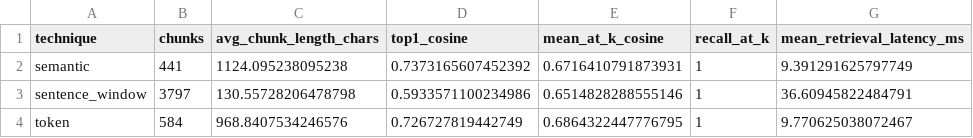
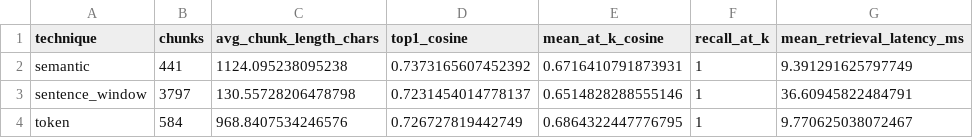
Before and after one commit to carrovo/data260-2974, a CSV file: reports/hw03/raw/summary_metrics.csv, drawn as a sheet.

```diff
--- a/reports/hw03/raw/summary_metrics.csv
+++ b/reports/hw03/raw/summary_metrics.csv
@@ -2,3 +2,3 @@ technique,chunks,avg_chunk_length_chars,top1_cosine,mean_at_k_cosine,recall_at_k
 semantic,441,1124.095238095238,0.7373165607452392,0.6716410791873931,1,9.391291625797749
-sentence_window,3797,130.55728206478798,0.5933571100234986,0.6514828288555146,1,36.60945822484791
+sentence_window,3797,130.55728206478798,0.7231454014778137,0.6514828288555146,1,36.60945822484791
 token,584,968.8407534246576,0.726727819442749,0.6864322447776795,1,9.770625038072467
```
Also changed, not shown: reports/hw03/raw/per_query_metrics.csv, 6 other files.
